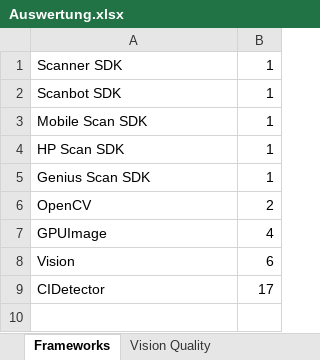
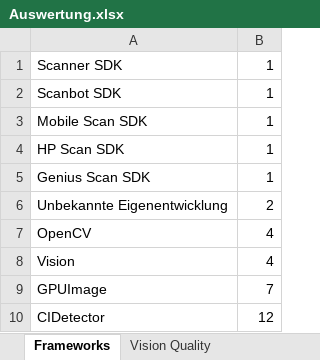
Before and after one commit to erikmartens/bachelorthesis, an Excel workbook: evaluation images/Auswertung.xlsx, sheet Frameworks, drawn as a sheet; values as stored, in another font and other column widths than the file's, no borders; charts and pictures not drawn; removed rows and columns are numbered as before the commit, all else as after; the diff names each change by its address in the sheet, - before the commit and + after, or states it on an @@ line.

Commit message:
updated the Auswertung.xlsx file

```diff
--- a/evaluation images/Auswertung.xlsx (sheet Frameworks)
+++ b/evaluation images/Auswertung.xlsx (sheet Frameworks)
+row 6: Unbekannte Eigenentwicklung | 2
-B7: 2
+B7: 4
-row 7: GPUImage | 4
-B8: 6
+B8: 4
+row 9: GPUImage | 7
-B10: 17
+B10: 12
```
Also changed, not shown: sheet OpenCV Jaccard, charts or pictures.
